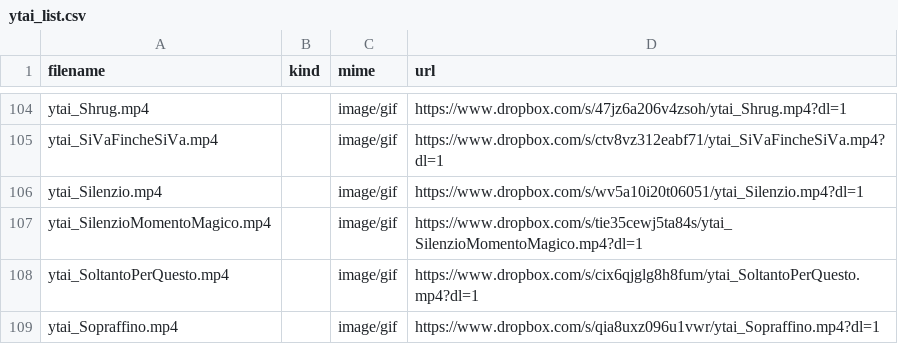
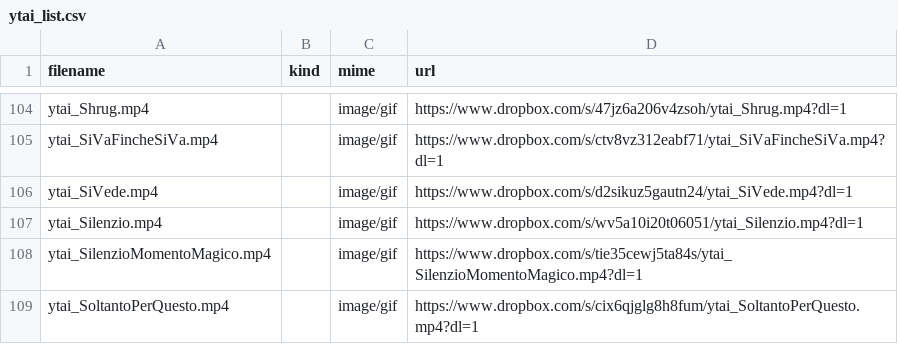
Before and after one commit to benkio/sBots, a CSV file: youtuboAncheIoBot/ytai_list.csv, drawn as a sheet; only a part is shown, gaps mark what is left out; the shorter side is filled out with more unchanged rows.

Commit message:
Add `ytai_SiVede.mp4`

```diff
--- a/youtuboAncheIoBot/ytai_list.csv
+++ b/youtuboAncheIoBot/ytai_list.csv
@@ -105,2 +105,3 @@ ytai_Shrug.mp4,,image/gif,https://www.dropbox.com/s/47jz6a206v4zsoh/ytai_Shrug.m
 ytai_SiVaFincheSiVa.mp4,,image/gif,https://www.dropbox.com/s/ctv8vz312eabf71/ytai_SiVaFincheSiVa.mp4?dl=1
+ytai_SiVede.mp4,,image/gif,https://www.dropbox.com/s/d2sikuz5gautn24/ytai_SiVede.mp4?dl=1
 ytai_Silenzio.mp4,,image/gif,https://www.dropbox.com/s/wv5a10i20t06051/ytai_Silenzio.mp4?dl=1
```
Also changed, not shown: 3 other files.
